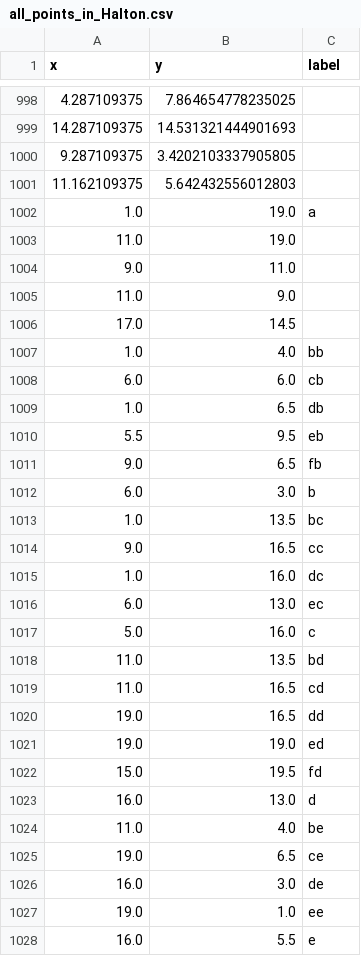
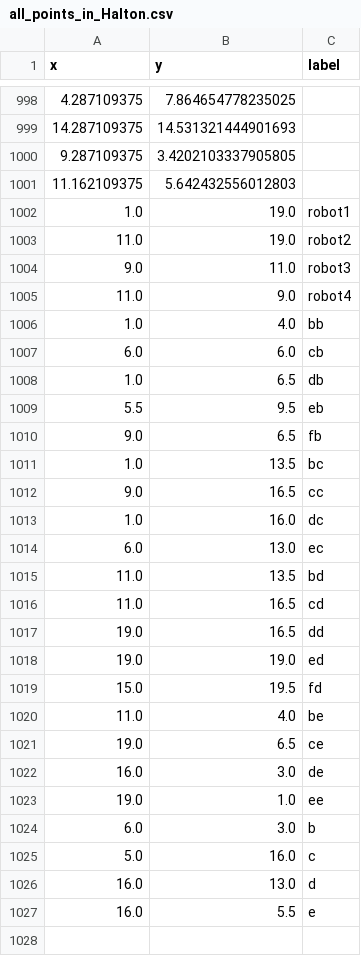
Before and after one commit to NancyLi02/OATH_Planner, a CSV file: all_points_in_Halton.csv, drawn as a sheet; only a part is shown, gaps mark what is left out.

```diff
--- a/all_points_in_Halton.csv
+++ b/all_points_in_Halton.csv
@@ -1001,7 +1001,6 @@ x,y,label
 11.162109375,5.642432556012803,
-1.0,19.0,a
-11.0,19.0,
-9.0,11.0,
-11.0,9.0,
-17.0,14.5,
+1.0,19.0,robot1
+11.0,19.0,robot2
+9.0,11.0,robot3
+11.0,9.0,robot4
 1.0,4.0,bb
@@ -1011,3 +1010,2 @@ x,y,label
 9.0,6.5,fb
-6.0,3.0,b
 1.0,13.5,bc
@@ -1016,3 +1014,2 @@ x,y,label
 6.0,13.0,ec
-5.0,16.0,c
 11.0,13.5,bd
@@ -1022,3 +1019,2 @@ x,y,label
 15.0,19.5,fd
-16.0,13.0,d
 11.0,4.0,be
@@ -1027,2 +1023,5 @@ x,y,label
 19.0,1.0,ee
+6.0,3.0,b
+5.0,16.0,c
+16.0,13.0,d
 16.0,5.5,e
```
Also changed, not shown: clustered_points.csv, multi_source_dijkstra_distances.csv, 14 other files.
